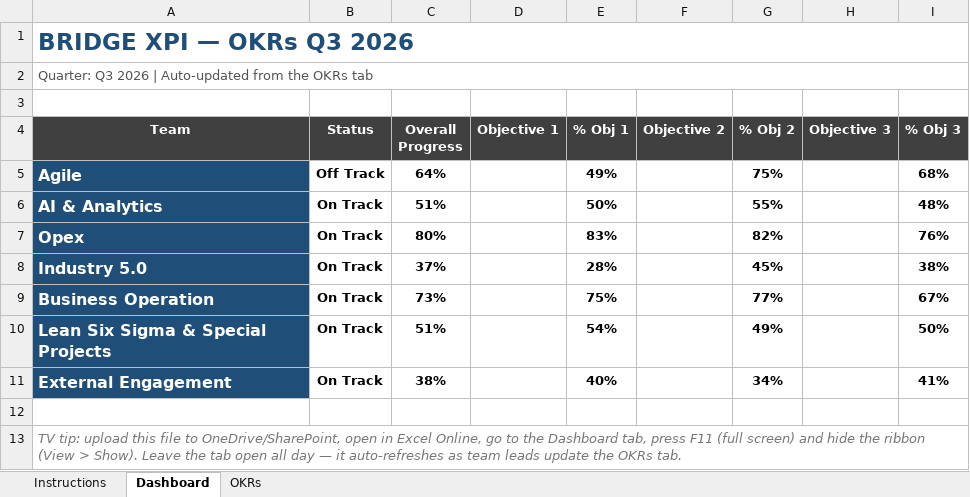
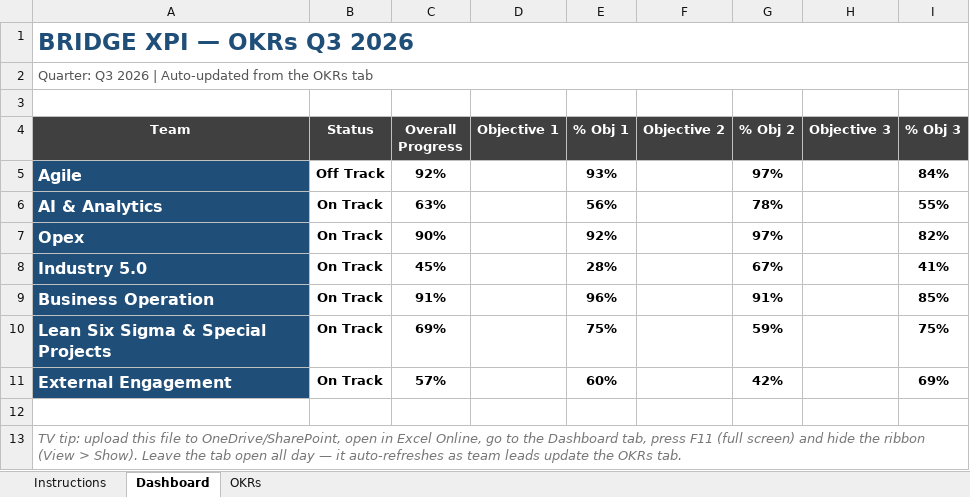
Before and after one commit to 4waiz/bridge-workspace, an Excel workbook: packages/frontend/core/public/okr/bridge_xpi_okrs_template.xlsx, sheet Dashboard, drawn as a sheet; values as stored, in another font and other column widths than the file's, no borders; conditional formats not drawn; the diff names each change by its address in the sheet, - before the commit and + after, or states it on an @@ line.

```diff
--- a/packages/frontend/core/public/okr/bridge_xpi_okrs_template.xlsx (sheet Dashboard)
+++ b/packages/frontend/core/public/okr/bridge_xpi_okrs_template.xlsx (sheet Dashboard)
-C5 (Overall Progress): 64%
+C5 (Overall Progress): 92%
-E5 (% Obj 1): 49%
+E5 (% Obj 1): 93%
-G5 (% Obj 2): 75%
+G5 (% Obj 2): 97%
-I5 (% Obj 3): 68%
+I5 (% Obj 3): 84%
-C6 (Overall Progress): 51%
+C6 (Overall Progress): 63%
-E6 (% Obj 1): 50%
+E6 (% Obj 1): 56%
-G6 (% Obj 2): 55%
+G6 (% Obj 2): 78%
-I6 (% Obj 3): 48%
+I6 (% Obj 3): 55%
-C7 (Overall Progress): 80%
+C7 (Overall Progress): 90%
-E7 (% Obj 1): 83%
+E7 (% Obj 1): 92%
-G7 (% Obj 2): 82%
+G7 (% Obj 2): 97%
-I7 (% Obj 3): 76%
+I7 (% Obj 3): 82%
-C8 (Overall Progress): 37%
+C8 (Overall Progress): 45%
-G8 (% Obj 2): 45%
+G8 (% Obj 2): 67%
-I8 (% Obj 3): 38%
+I8 (% Obj 3): 41%
-C9 (Overall Progress): 73%
+C9 (Overall Progress): 91%
-E9 (% Obj 1): 75%
+E9 (% Obj 1): 96%
-G9 (% Obj 2): 77%
+G9 (% Obj 2): 91%
-I9 (% Obj 3): 67%
+I9 (% Obj 3): 85%
-C10 (Overall Progress): 51%
+C10 (Overall Progress): 69%
-E10 (% Obj 1): 54%
+E10 (% Obj 1): 75%
-G10 (% Obj 2): 49%
+G10 (% Obj 2): 59%
-I10 (% Obj 3): 50%
+I10 (% Obj 3): 75%
-C11 (Overall Progress): 38%
+C11 (Overall Progress): 57%
-E11 (% Obj 1): 40%
+E11 (% Obj 1): 60%
-G11 (% Obj 2): 34%
+G11 (% Obj 2): 42%
-I11 (% Obj 3): 41%
+I11 (% Obj 3): 69%
```
Also changed, not shown: sheet OKRs, sheet Instructions, formulas that keep their value, 2 other files.
